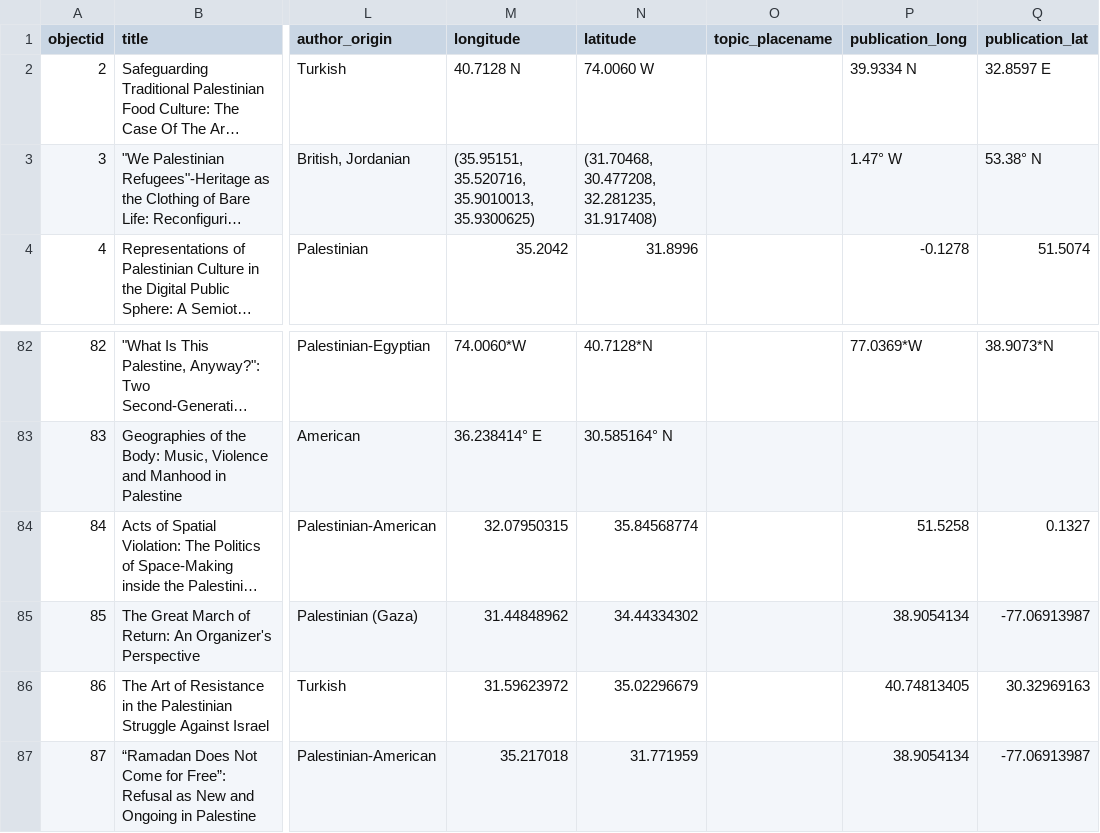
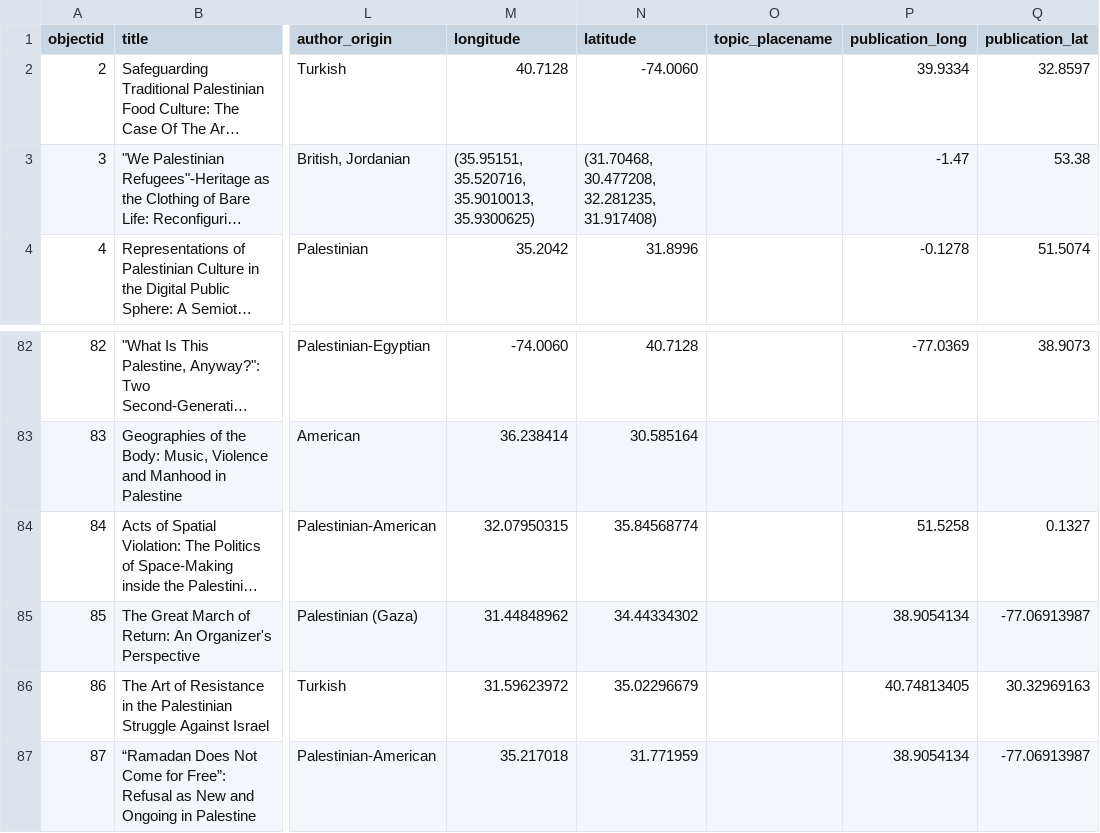
Before and after one commit to palestinepedagogynetwork/potential-lamp, a CSV file: _data/ppn-repository.csv, drawn as a sheet; only a part is shown, gaps mark what is left out; long unchanged cells end in …; the diff covers the shown part only; the diff names each change by its address in the sheet, - before the commit and + after, or states it on an @@ line.

```diff
--- a/_data/ppn-repository.csv
+++ b/_data/ppn-repository.csv
-M2 (longitude): 40.7128 N
+M2 (longitude): 40.7128
-N2 (latitude): 74.0060 W
+N2 (latitude): -74.0060
-P2 (publication_long): 39.9334 N
+P2 (publication_long): 39.9334
-Q2 (publication_lat): 32.8597 E
+Q2 (publication_lat): 32.8597
-P3 (publication_long): 1.47° W
+P3 (publication_long): -1.47
-Q3 (publication_lat): 53.38° N
+Q3 (publication_lat): 53.38
-M82 (longitude): 74.0060*W
+M82 (longitude): -74.0060
-N82 (latitude): 40.7128*N
+N82 (latitude): 40.7128
-P82 (publication_long): 77.0369*W
+P82 (publication_long): -77.0369
-Q82 (publication_lat): 38.9073*N
+Q82 (publication_lat): 38.9073
-M83 (longitude): 36.238414° E
+M83 (longitude): 36.238414
-N83 (latitude): 30.585164° N
+N83 (latitude): 30.585164
```
Also changed, not shown: 32 edited cells elsewhere in this file.
